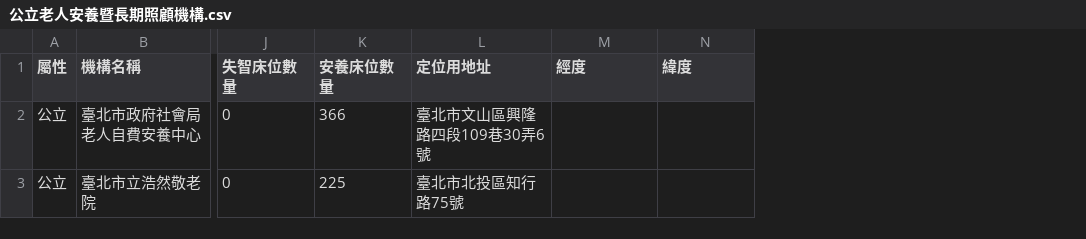
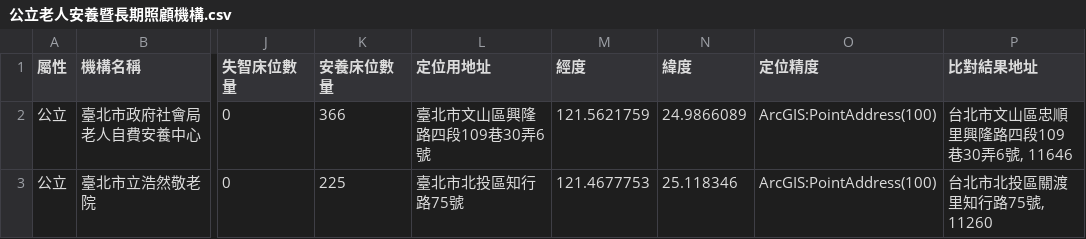
Before and after one commit to A3218654/taipei-care-geocode, a CSV file: 公立老人安養暨長期照顧機構.csv, drawn as a sheet; only a part is shown, gaps mark what is left out; the diff names each change by its address in the sheet, - before the commit and + after, or states it on an @@ line.

```diff
--- a/公立老人安養暨長期照顧機構.csv
+++ b/公立老人安養暨長期照顧機構.csv
+column O (定位精度), rows 2-3: ArcGIS:PointAddress(100) | ArcGIS:PointAddress(100)
+column P (比對結果地址), rows 2-3: 台北市文山區忠順里興隆路四段109巷30弄6號, 11646 | 台北市北投區關渡里知行路75號, 11260
-M2 (經度): (empty)
+M2 (經度): 121.5621759
-N2 (緯度): (empty)
+N2 (緯度): 24.9866089
-M3 (經度): (empty)
+M3 (經度): 121.4677753
-N3 (緯度): (empty)
+N3 (緯度): 25.118346
```
Also changed, not shown: 公設民營老人安養暨長期照顧機構.csv, 臺北市身障社區長照機構.csv, 2 other files.
